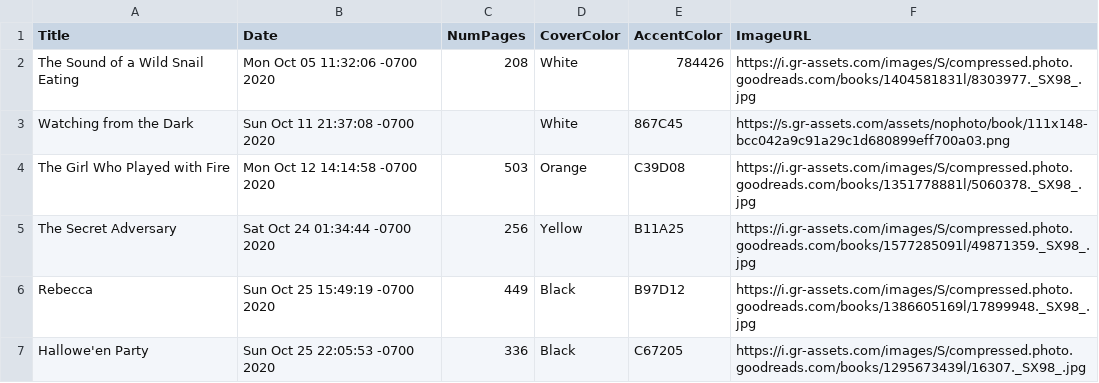
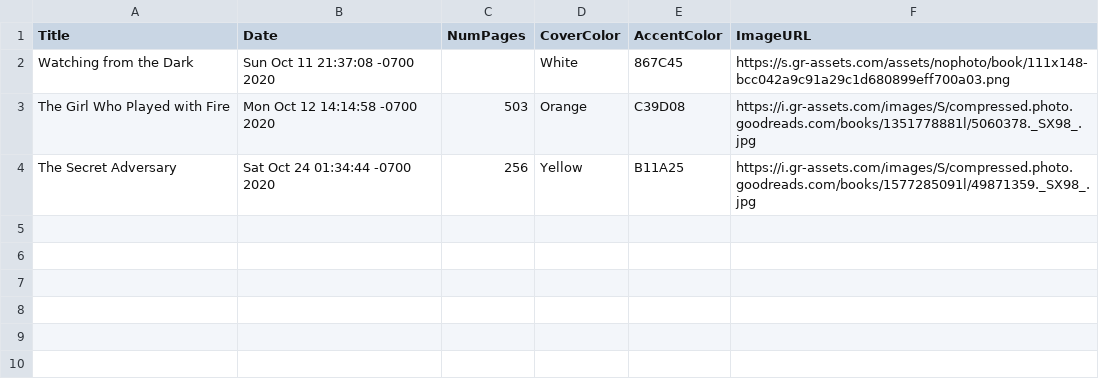
Before and after one commit to shanamatthews/spine-generator, a CSV file: currently-reading.csv, drawn as a sheet; the diff names each change by its address in the sheet, - before the commit and + after, or states it on an @@ line.

Commit message:
push new book updates

```diff
--- a/currently-reading.csv
+++ b/currently-reading.csv
-row 2: The Sound of a Wild Snail Eating | Mon Oct 05 11:32:06 -0700 2020 | 208 | White | 784426 | https://i.gr-assets.com/images/S/compressed.photo.goodreads.com/books/1404581831l/8303977._SX98_.jpg
-row 6: Rebecca | Sun Oct 25 15:49:19 -0700 2020 | 449 | Black | B97D12 | https://i.gr-assets.com/images/S/compressed.photo.goodreads.com/books/1386605169l/17899948._SX98_.jpg
-row 7: Hallowe'en Party | Sun Oct 25 22:05:53 -0700 2020 | 336 | Black | C67205 | https://i.gr-assets.com/images/S/compressed.photo.goodreads.com/books/1295673439l/16307._SX98_.jpg
```
Also changed, not shown: recently-read.csv.
